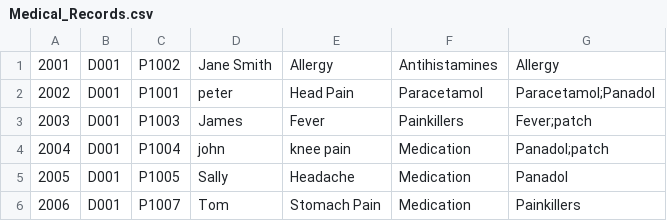
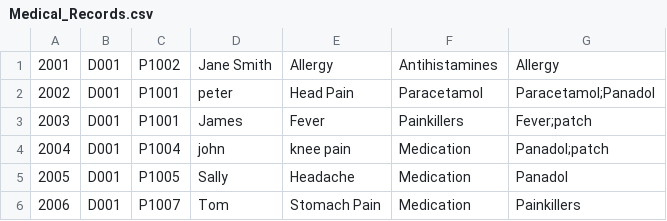
Before and after one commit to gladyswhm/SC2002_HMS_Project, a CSV file: SC2002 HMS Project/data/Medical_Records.csv, drawn as a sheet.

```diff
--- a/SC2002 HMS Project/data/Medical_Records.csv
+++ b/SC2002 HMS Project/data/Medical_Records.csv
@@ -2,3 +2,3 @@
 2002,D001,P1001,peter,Head Pain,Paracetamol,Paracetamol;Panadol
-2003,D001,P1003,James,Fever,Painkillers,Fever;patch
+2003,D001,P1001,James,Fever,Painkillers,Fever;patch
 2004,D001,P1004,john,knee pain,Medication,Panadol;patch
```
Also changed, not shown: SC2002 HMS Project/data/Doctor_Availability.csv, SC2002 HMS Project/data/Patient_List.csv, 7 other files.
